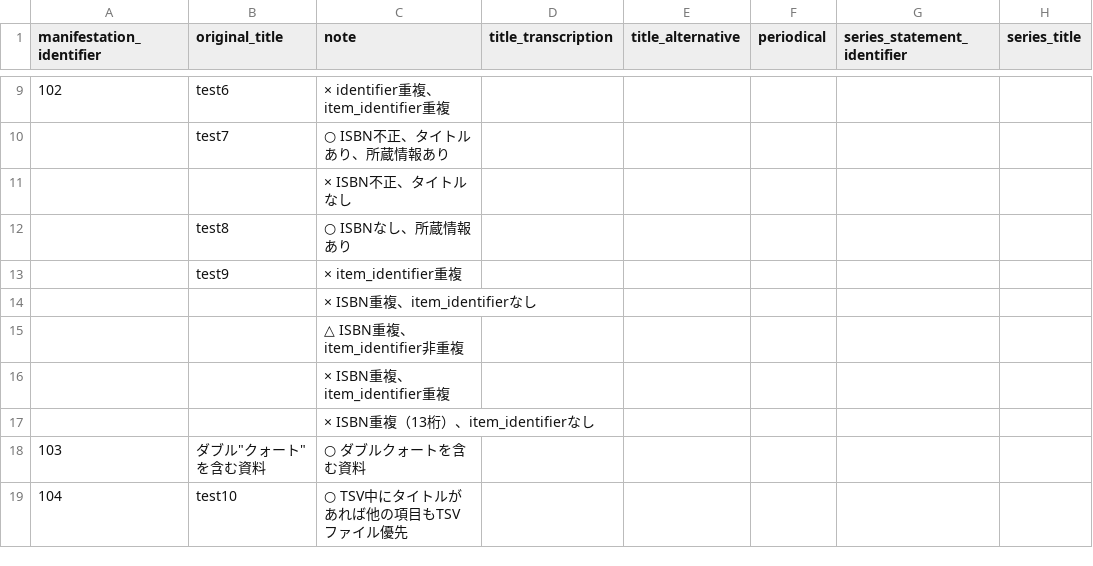
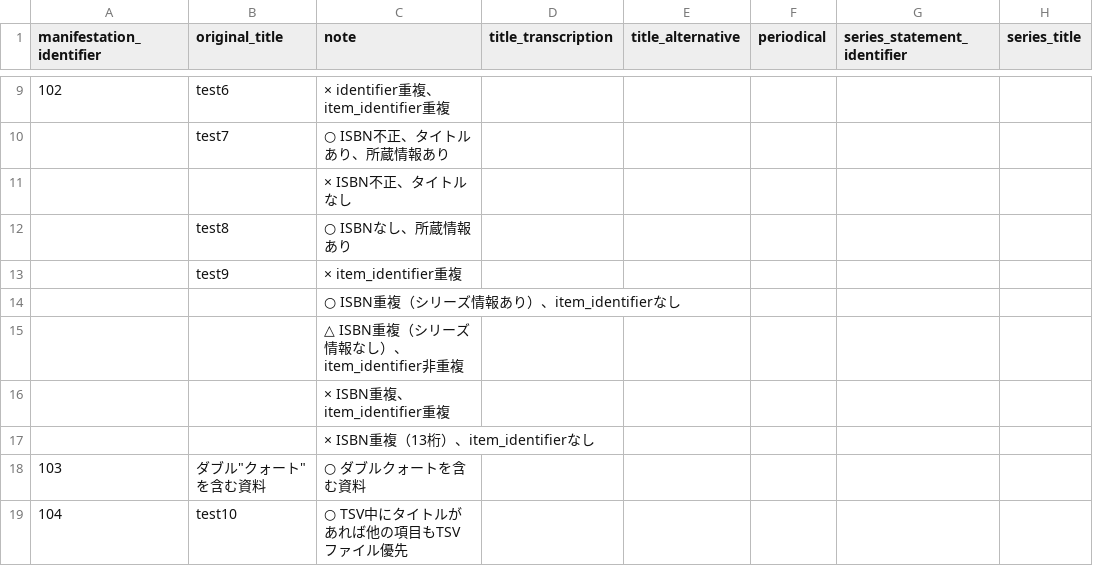
Before and after one commit to next-l/enju_leaf, a TSV file: examples/resource_import_file_sample1.tsv, drawn as a sheet; only a part is shown, gaps mark what is left out; the diff names each change by its address in the sheet, - before the commit and + after, or states it on an @@ line.

```diff
--- a/examples/resource_import_file_sample1.tsv
+++ b/examples/resource_import_file_sample1.tsv
-C14 (note): × ISBN重複、item_identifierなし
+C14 (note): ○ ISBN重複（シリーズ情報あり）、item_identifierなし
-C15 (note): △ ISBN重複、item_identifier非重複
+C15 (note): △ ISBN重複（シリーズ情報なし）、item_identifier非重複
```
Also changed, not shown: examples/resource_import_file_sample2.tsv, 4 other files.
